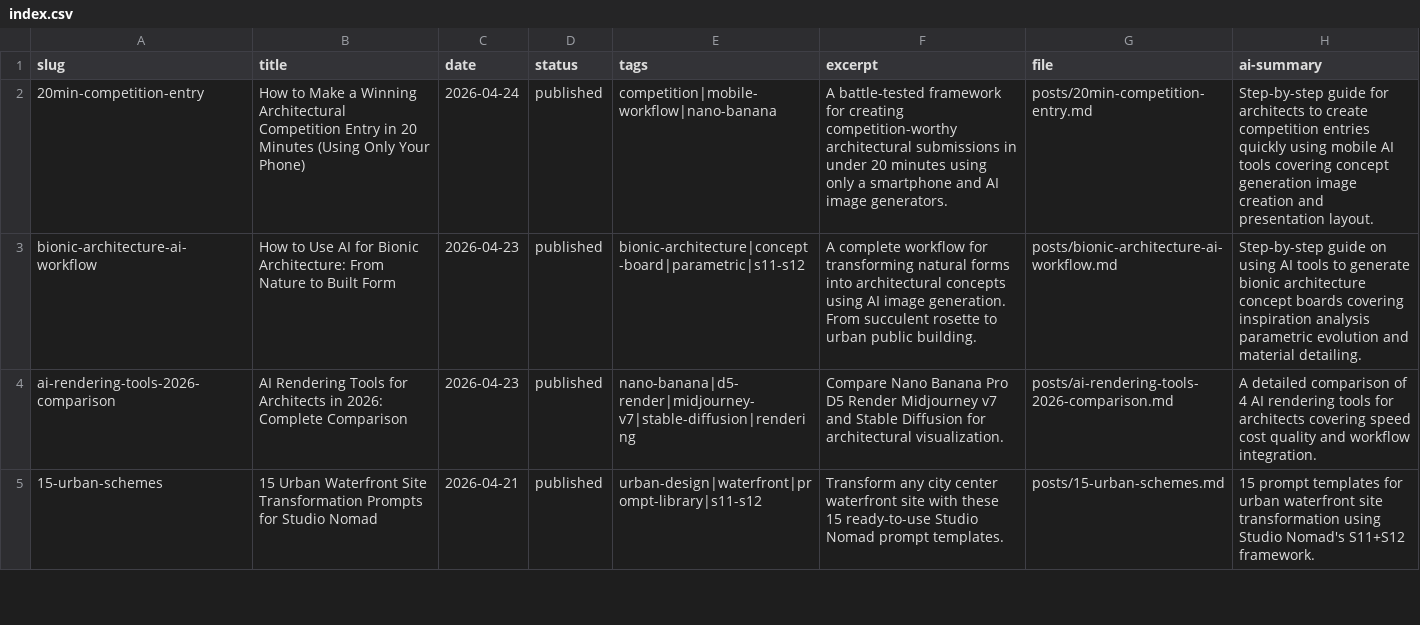
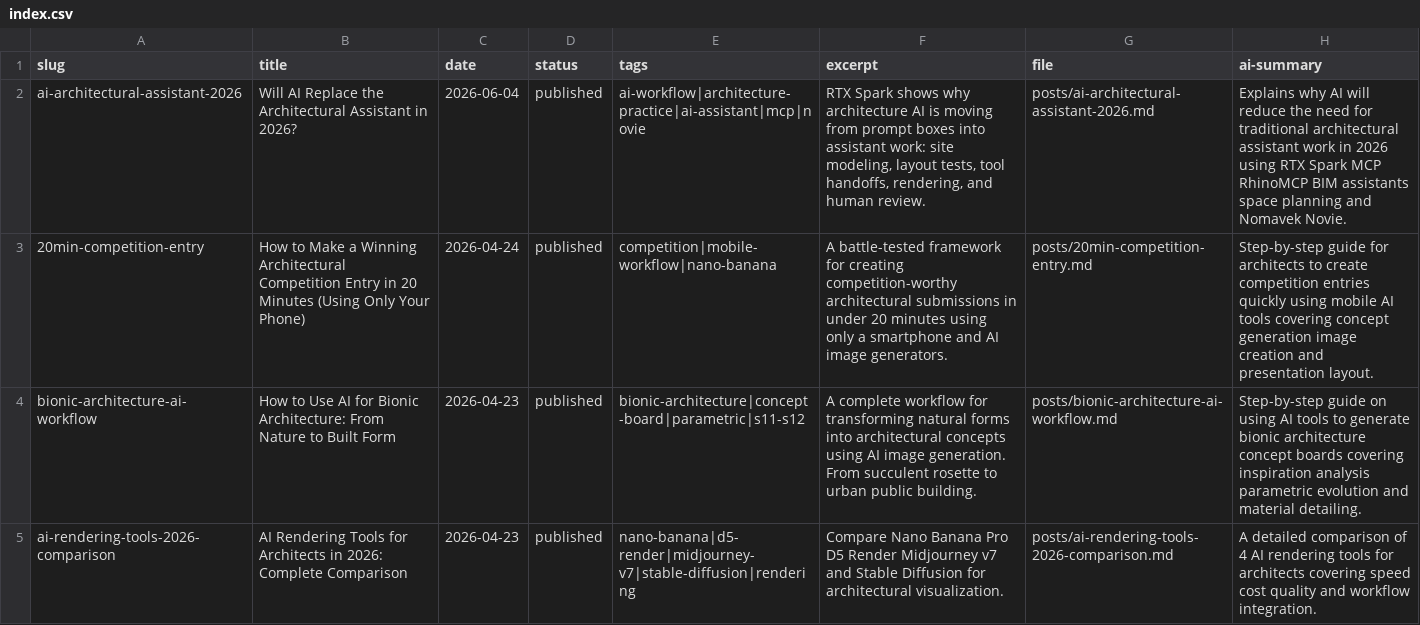
Before and after one commit to hktreasure926/nomavek_blog, a CSV file: index.csv, drawn as a sheet; only a part is shown; the shorter side is filled out with more unchanged rows; the diff names each change by its address in the sheet, - before the commit and + after, or states it on an @@ line.

Commit message:
Publish AI architectural assistant blog post

```diff
--- a/index.csv
+++ b/index.csv
+row 2: ai-architectural-assistant-2026 | Will AI Replace the Architectural Assistant in 2026? | 2026-06-04 | published | ai-workflow|architecture-practice|ai-assistant|mcp|novie | RTX Spark shows why architecture AI is moving from prompt boxes into assistant work: site modeling, layout tests, tool handoffs, rendering, and human review. | posts/ai-architectural-assistant-2026.md | Explains why AI will reduce the need for traditional architectural assistant work in 2026 using RTX Spark MCP RhinoMCP BIM assistants space planning and Nomavek Novie.
```
Also changed, not shown: 6 other files.
